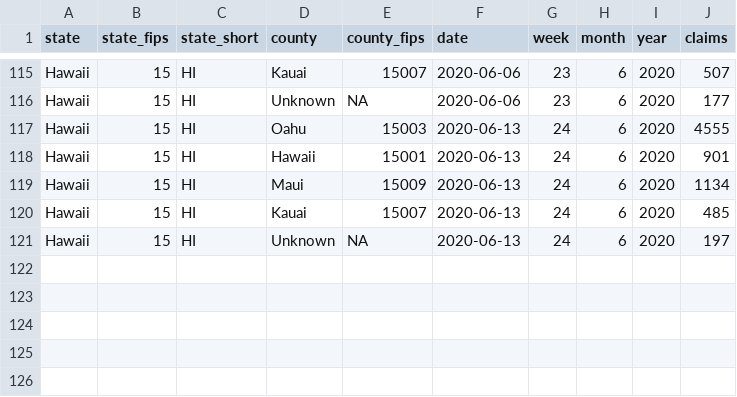
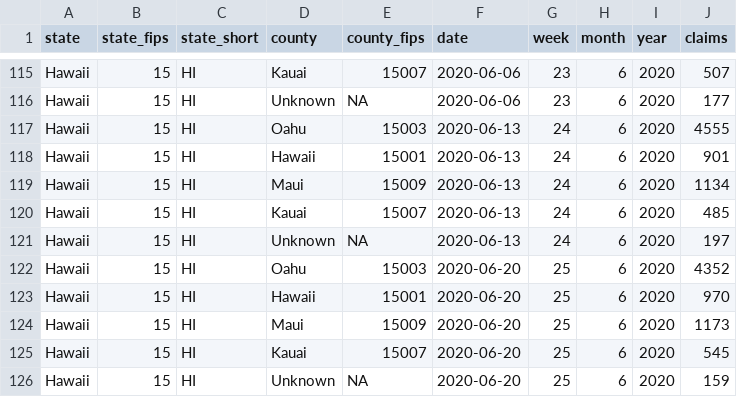
Before and after one commit to andyzwang/coronavirus-unemployment, a CSV file: initial_claims/HI/HI_compiled.csv, drawn as a sheet; only a part is shown, gaps mark what is left out; the diff names each change by its address in the sheet, - before the commit and + after, or states it on an @@ line.

```diff
--- a/initial_claims/HI/HI_compiled.csv
+++ b/initial_claims/HI/HI_compiled.csv
+row 122: Hawaii | 15 | HI | Oahu | 15003 | 2020-06-20 | 25 | 6 | 2020 | 4352
+row 123: Hawaii | 15 | HI | Hawaii | 15001 | 2020-06-20 | 25 | 6 | 2020 | 970
+row 124: Hawaii | 15 | HI | Maui | 15009 | 2020-06-20 | 25 | 6 | 2020 | 1173
+row 125: Hawaii | 15 | HI | Kauai | 15007 | 2020-06-20 | 25 | 6 | 2020 | 545
+row 126: Hawaii | 15 | HI | Unknown | NA | 2020-06-20 | 25 | 6 | 2020 | 159
```
Also changed, not shown: 1 other file.
